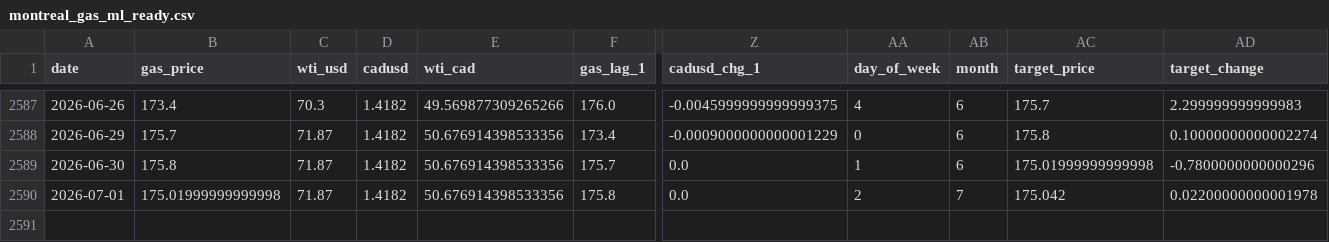
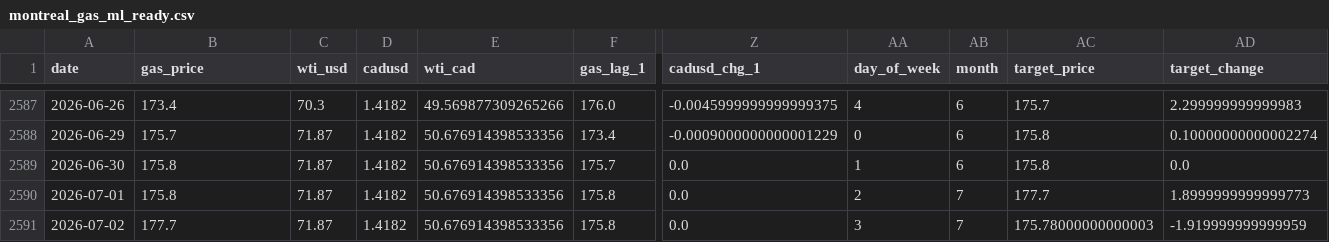
Before and after one commit to bku941025-arch/oil-price-prediction-model, a CSV file: Data/montreal_gas_ml_ready.csv, drawn as a sheet; only a part is shown, gaps mark what is left out; rows hold the shown columns only; the diff names each change by its address in the sheet, - before the commit and + after, or states it on an @@ line.

```diff
--- a/Data/montreal_gas_ml_ready.csv
+++ b/Data/montreal_gas_ml_ready.csv
-AC2589 (target_price): 175.01999999999998
+AC2589 (target_price): 175.8
-AD2589 (target_change): -0.7800000000000296
+AD2589 (target_change): 0.0
-B2590 (gas_price): 175.01999999999998
+B2590 (gas_price): 175.8
-AC2590 (target_price): 175.042
+AC2590 (target_price): 177.7
-AD2590 (target_change): 0.02200000000001978
+AD2590 (target_change): 1.8999999999999773
+row 2591: 2026-07-02 | 177.7 | 71.87 | 1.4182 | 50.676914398533356 | 175.8 | 0.0 | 3 | 7 | 175.78000000000003 | -1.919999999999959
```
Also changed, not shown: 4 other files.
